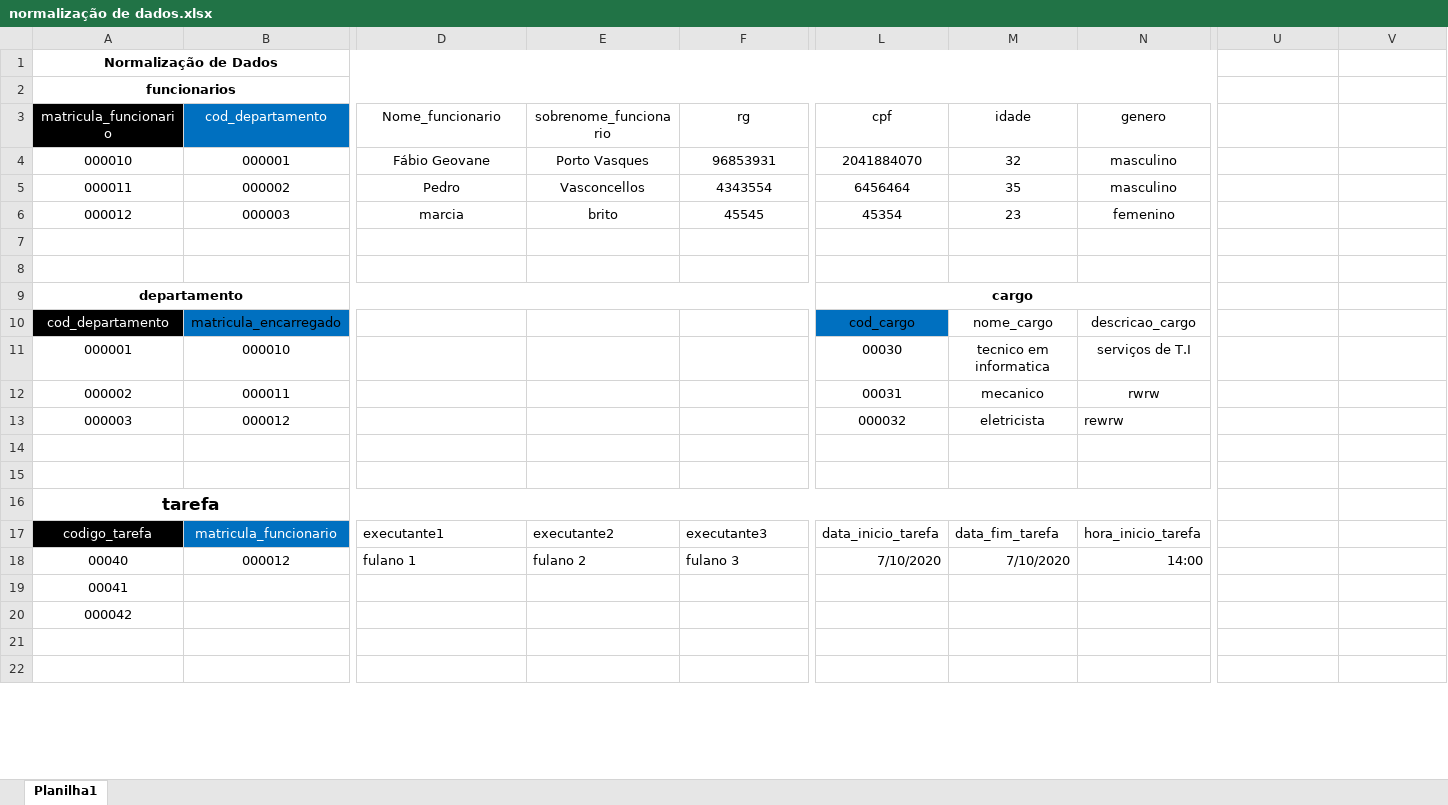
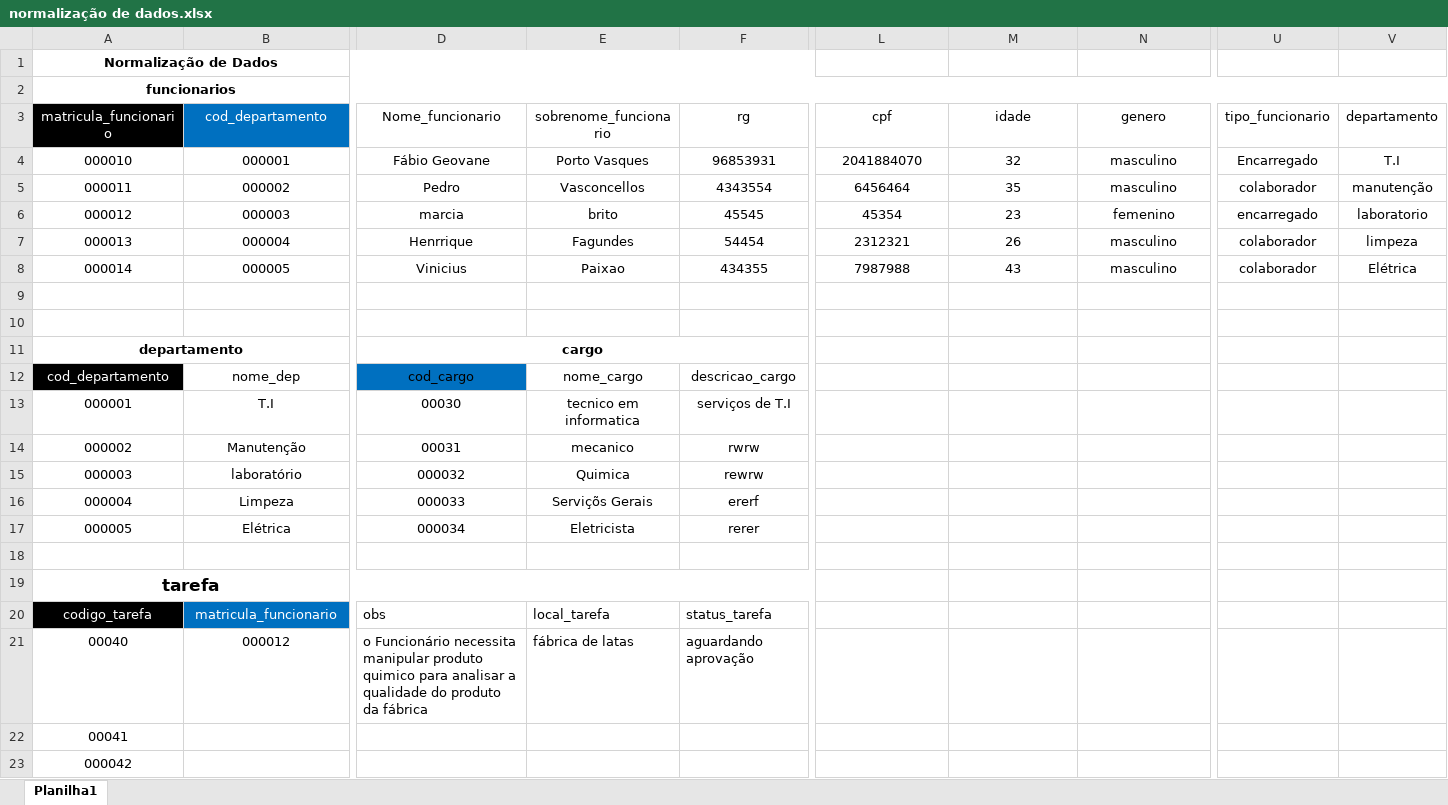
Before and after one commit to fabioportovasques/tcc, an Excel workbook: normalização de dados.xlsx, sheet Planilha1, drawn as a sheet; only a part is shown, gaps mark what is left out; the shorter side is filled out with more unchanged rows; values as stored, in another font and other column widths than the file's, no borders; removed rows and columns are numbered as before the commit, all else as after; rows hold the shown columns only; the diff covers the shown part only; the diff names each change by its address in the sheet, - before the commit and + after, or states it on an @@ line.

Commit message:
alterações modelo logico e normalização

```diff
--- a/normalização de dados.xlsx (sheet Planilha1)
+++ b/normalização de dados.xlsx (sheet Planilha1)
-A1:T1 merged
+A1:F1 merged
-A2:T2 merged
+A2:V2 merged
-U3: (empty)
+U3: tipo_funcionario
-V3: (empty)
+V3: departamento
-U4 (tipo_funcionario): (empty)
+U4 (tipo_funcionario): Encarregado
-V4 (departamento): (empty)
+V4 (departamento): T.I
-U5 (tipo_funcionario): (empty)
+U5 (tipo_funcionario): colaborador
-V5 (departamento): (empty)
+V5 (departamento): manutenção
-U6 (tipo_funcionario): (empty)
+U6 (tipo_funcionario): encarregado
-V6 (departamento): (empty)
+V6 (departamento): laboratorio
+row 7: 000013 | 000004 | Henrrique | Fagundes | 54454 | 2312321 | 26 | masculino | colaborador | limpeza
+row 8: 000014 | 000005 | Vinicius | Paixao | 434355 | 7987988 | 43 | masculino | colaborador | Elétrica
-A9:J9 merged
+A11:B11 merged
-D11 (Nome_funcionario): (empty)
+D11 (Nome_funcionario): cargo
+D11:F11 merged
-L11 (cpf): cargo
+L11 (cpf): (empty)
-L9:N9 merged
-row 10: cod_departamento | matricula_encarregado |  |  |  | cod_cargo | nome_cargo | descricao_cargo
-row 11: 000001 | 000010 |  |  |  | 00030 | tecnico em informatica | serviços de T.I
-row 12: 000002 | 000011 |  |  |  | 00031 | mecanico | rwrw
-row 13: 000003 | 000012 |  |  |  | 000032 | eletricista | rewrw
-row 12: (empty)
+row 12: cod_departamento | nome_dep | cod_cargo | nome_cargo | descricao_cargo
-A12 fill: none
+A12 fill: #000000
-D12 fill: none
+D12 fill: #0070C0
+row 13: 000001 | T.I | 00030 | tecnico em informatica | serviços de T.I
+row 14: 000002 | Manutenção | 00031 | mecanico | rwrw
+row 15: 000003 | laboratório | 000032 | Quimica | rewrw
+row 16: 000004 | Limpeza | 000033 | Serviçõs Gerais | ererf
+row 17: 000005 | Elétrica | 000034 | Eletricista | rerer
-A16:O16 merged
+A19:J19 merged
-row 17: codigo_tarefa | matricula_funcionario | executante1 | executante2 | executante3 | data_inicio_tarefa | data_fim_tarefa | hora_inicio_tarefa
-row 18: 00040 | 000012 | fulano 1 | fulano 2 | fulano 3 | 7/10/2020 | 7/10/2020 | 14:00
+row 20: codigo_tarefa | matricula_funcionario | obs | local_tarefa | status_tarefa
+row 21: 00040 | 000012 | o Funcionário necessita manipular produto quimico para analisar a qualidade do produto da fábrica | fábrica de latas | aguardando aprovação
```
Also changed, not shown: 37 added rows, 2 edited cells, cell formats and merged cells elsewhere in this sheet, 7 other files.
